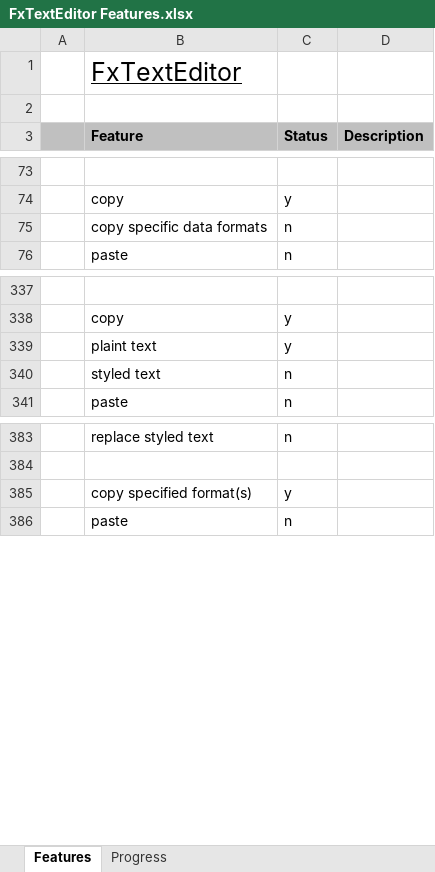
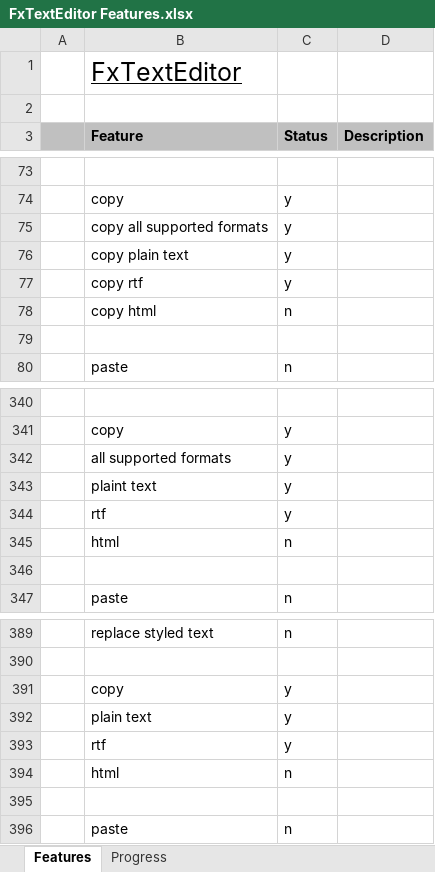
Before and after one commit to andy-goryachev/FxTextEditor, an Excel workbook: FxTextEditor Features.xlsx, sheet Features, drawn as a sheet; only a part is shown, gaps mark what is left out; values as stored, in another font and other column widths than the file's, no borders; conditional formats not drawn; addresses are those after the commit; the diff covers the shown part only; the diff names each change by its address in the sheet, - before the commit and + after, or states it on an @@ line.

Commit message:
rtf copy

```diff
--- a/FxTextEditor Features.xlsx (sheet Features)
+++ b/FxTextEditor Features.xlsx (sheet Features)
+row 75:  | copy all supported formats | y
@@ row 310 moved to row 76: copy plain text @@
+row 77:  | copy rtf | y
-B78 (Feature): copy specific data formats
+B78 (Feature): copy html
+row 79: (empty)
+row 342:  | all supported formats | y
+row 344:  | rtf | y
-B345 (Feature): styled text
+B345 (Feature): html
+row 346: (empty)
+row 391:  | copy | y
-B392 (Feature): copy specified format(s)
+B392 (Feature): plain text
+row 393:  | rtf | y
+row 394:  | html | n
+row 395: (empty)
```
Also changed, not shown: 1 added row, 1 removed row and 3 edited cells elsewhere in this sheet, sheet Progress, formulas that keep their value, charts or pictures, 17 other files.
